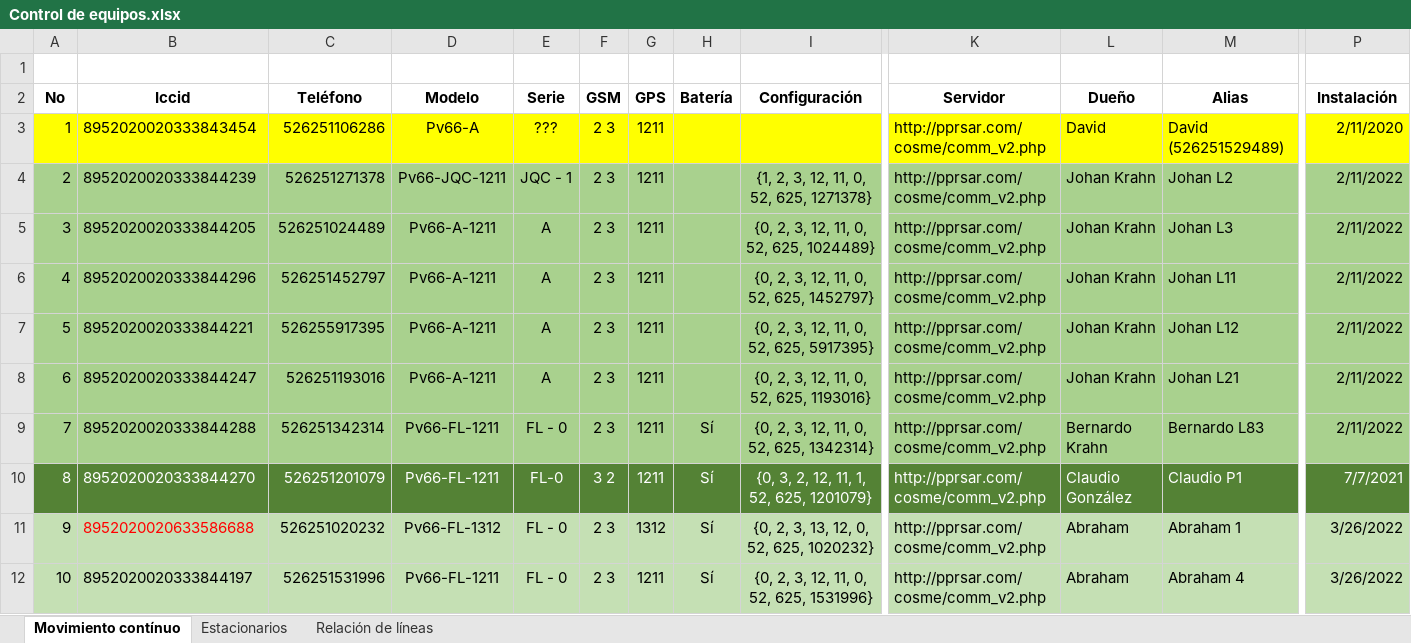
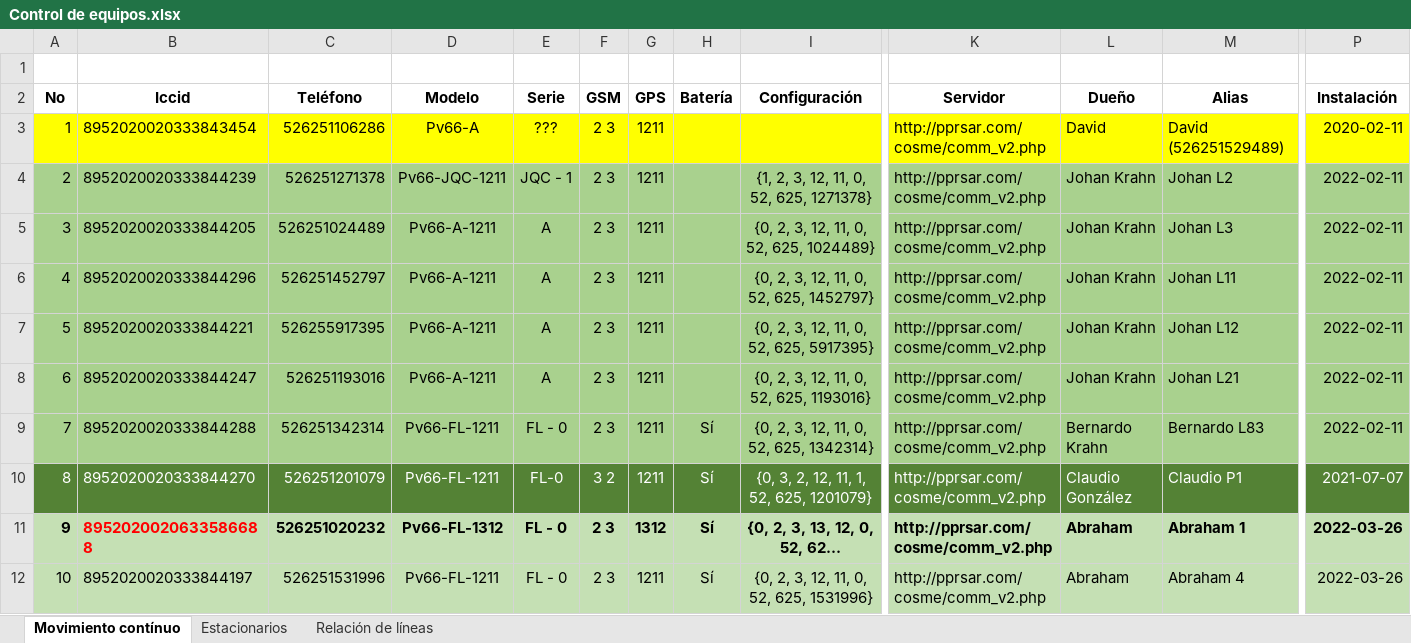
Before and after one commit to dta-labs/dta-agricola, an Excel workbook: Documentación/Empresa/Control de equipos.xlsx, sheet Movimiento contínuo, drawn as a sheet; only a part is shown, gaps mark what is left out; long unchanged cells end in …; values as stored, in another font and other column widths than the file's, no borders; the diff covers the shown part only; the diff names each change by its address in the sheet, - before the commit and + after, or states it on an @@ line.

```diff
--- a/Documentación/Empresa/Control de equipos.xlsx (sheet Movimiento contínuo)
+++ b/Documentación/Empresa/Control de equipos.xlsx (sheet Movimiento contínuo)
-P3: 2/11/2020
+P3: 2020-02-11
-P4:P9: 2/11/2022
+P4:P9: 2022-02-11
-P10: 7/7/2021
+P10: 2021-07-07
-A11:I11 bold: off
+A11:I11 bold: on
-K11:P11 bold: off
+K11:P11 bold: on
-P11:P12: 3/26/2022
+P11:P12: 2022-03-26
```
Also changed, not shown: 1 removed row, 6 edited cells and cell formats elsewhere in this sheet, sheet Estacionarios, 2 other files.
